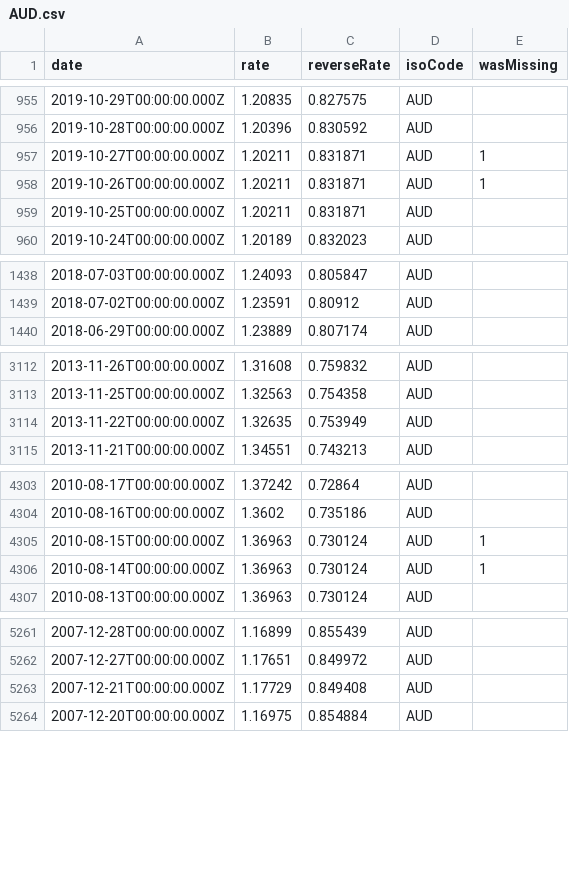
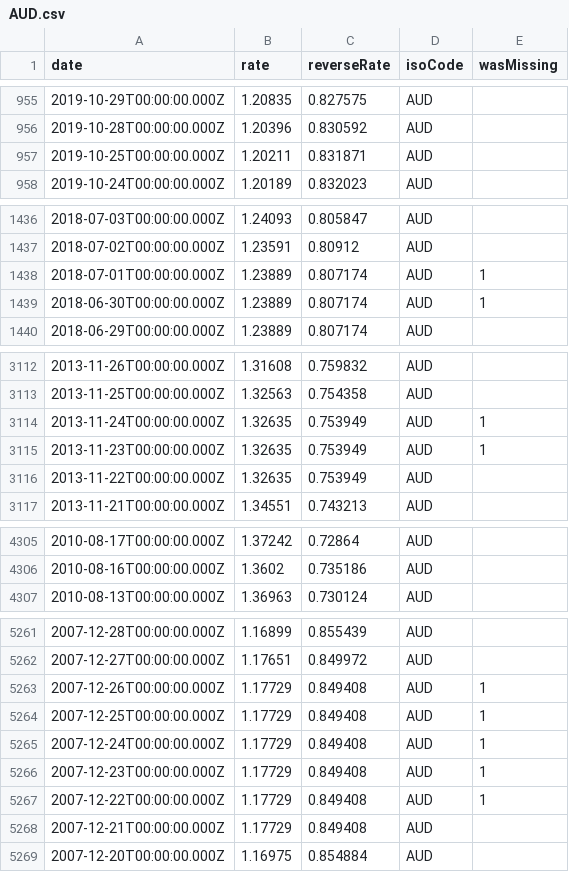
Before and after one commit to GeorgeSG/bnb-currency-exchange-rates, a CSV file: data/AUD.csv, drawn as a sheet; only a part is shown, gaps mark what is left out; the diff covers the shown part only.

```diff
--- a/data/AUD.csv
+++ b/data/AUD.csv
@@ -956,4 +956,2 @@
 "2019-10-28T00:00:00.000Z","1.20396","0.830592","AUD",
-"2019-10-27T00:00:00.000Z","1.20211","0.831871","AUD",1
-"2019-10-26T00:00:00.000Z","1.20211","0.831871","AUD",1
 "2019-10-25T00:00:00.000Z","1.20211","0.831871","AUD",
@@ -1439,2 +1437,4 @@
 "2018-07-02T00:00:00.000Z","1.23591","0.80912","AUD",
+"2018-07-01T00:00:00.000Z","1.23889","0.807174","AUD",1
+"2018-06-30T00:00:00.000Z","1.23889","0.807174","AUD",1
 "2018-06-29T00:00:00.000Z","1.23889","0.807174","AUD",
@@ -3113,2 +3113,4 @@
 "2013-11-25T00:00:00.000Z","1.32563","0.754358","AUD",
+"2013-11-24T00:00:00.000Z","1.32635","0.753949","AUD",1
+"2013-11-23T00:00:00.000Z","1.32635","0.753949","AUD",1
 "2013-11-22T00:00:00.000Z","1.32635","0.753949","AUD",
@@ -4304,4 +4306,2 @@
 "2010-08-16T00:00:00.000Z","1.3602","0.735186","AUD",
-"2010-08-15T00:00:00.000Z","1.36963","0.730124","AUD",1
-"2010-08-14T00:00:00.000Z","1.36963","0.730124","AUD",1
 "2010-08-13T00:00:00.000Z","1.36963","0.730124","AUD",
@@ -5262,2 +5262,7 @@
 "2007-12-27T00:00:00.000Z","1.17651","0.849972","AUD",
+"2007-12-26T00:00:00.000Z","1.17729","0.849408","AUD",1
+"2007-12-25T00:00:00.000Z","1.17729","0.849408","AUD",1
+"2007-12-24T00:00:00.000Z","1.17729","0.849408","AUD",1
+"2007-12-23T00:00:00.000Z","1.17729","0.849408","AUD",1
+"2007-12-22T00:00:00.000Z","1.17729","0.849408","AUD",1
 "2007-12-21T00:00:00.000Z","1.17729","0.849408","AUD",
```
Also changed, not shown: 4 added rows and 4 removed rows elsewhere in this file, data/CHF.csv, data/CYP.csv, 40 other files.
